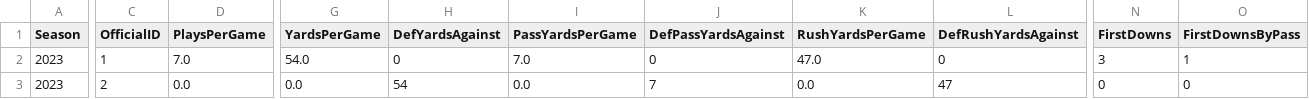
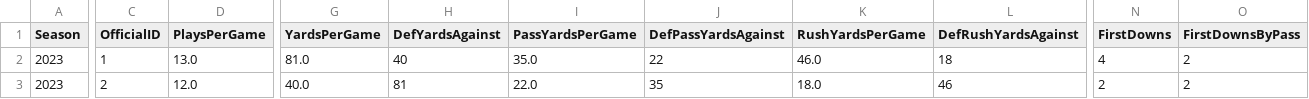
Before and after one commit to armstjc/xfl-2023-data-repository, a CSV file: game_stats/team/raw/csv/FOOTBALL_XFL_2023_4_29_ARL@HOU.csv, drawn as a sheet; only a part is shown, gaps mark what is left out; the diff covers the shown part only; the diff names each change by its address in the sheet, - before the commit and + after, or states it on an @@ line.

```diff
--- a/game_stats/team/raw/csv/FOOTBALL_XFL_2023_4_29_ARL@HOU.csv
+++ b/game_stats/team/raw/csv/FOOTBALL_XFL_2023_4_29_ARL@HOU.csv
-D2 (PlaysPerGame): 7.0
+D2 (PlaysPerGame): 13.0
-G2 (YardsPerGame): 54.0
+G2 (YardsPerGame): 81.0
-H2 (DefYardsAgainst): 0
+H2 (DefYardsAgainst): 40
-I2 (PassYardsPerGame): 7.0
+I2 (PassYardsPerGame): 35.0
-J2 (DefPassYardsAgainst): 0
+J2 (DefPassYardsAgainst): 22
-K2 (RushYardsPerGame): 47.0
+K2 (RushYardsPerGame): 46.0
-L2 (DefRushYardsAgainst): 0
+L2 (DefRushYardsAgainst): 18
-N2 (FirstDowns): 3
+N2 (FirstDowns): 4
-O2 (FirstDownsByPass): 1
+O2 (FirstDownsByPass): 2
-D3 (PlaysPerGame): 0.0
+D3 (PlaysPerGame): 12.0
-G3 (YardsPerGame): 0.0
+G3 (YardsPerGame): 40.0
-H3 (DefYardsAgainst): 54
+H3 (DefYardsAgainst): 81
-I3 (PassYardsPerGame): 0.0
+I3 (PassYardsPerGame): 22.0
-J3 (DefPassYardsAgainst): 7
+J3 (DefPassYardsAgainst): 35
-K3 (RushYardsPerGame): 0.0
+K3 (RushYardsPerGame): 18.0
-L3 (DefRushYardsAgainst): 47
+L3 (DefRushYardsAgainst): 46
-N3 (FirstDowns): 0
+N3 (FirstDowns): 2
-O3 (FirstDownsByPass): 0
+O3 (FirstDownsByPass): 2
```
Also changed, not shown: 63 edited cells elsewhere in this file, game_stats/player/csv/2023_xfl_player_season_stats.csv, game_stats/player/raw/csv/FOOTBALL_XFL_2023_4_29_ARL@HOU.csv, 23 other files.
